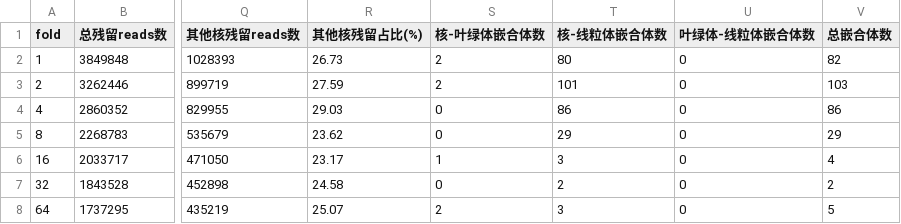
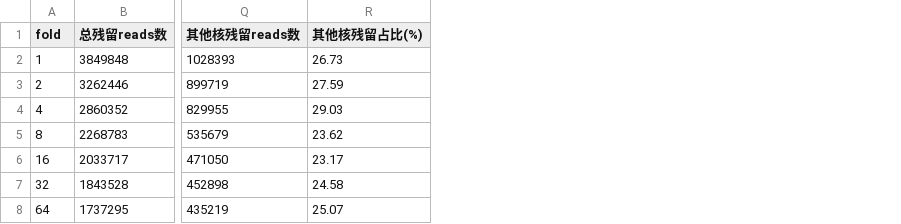
Before and after one commit to zhengxy03/plastid, a TSV file: evaluation/summary_stats.tsv, drawn as a sheet; only a part is shown, gaps mark what is left out; the diff names each change by its address in the sheet, - before the commit and + after, or states it on an @@ line.

```diff
--- a/evaluation/summary_stats.tsv
+++ b/evaluation/summary_stats.tsv
-column S (核-叶绿体嵌合体数), rows 2-8: 2 | 2 | 0 | 0 | 1 | 0 | 2
-column T (核-线粒体嵌合体数), rows 2-8: 80 | 101 | 86 | 29 | 3 | 2 | 3
-column U (叶绿体-线粒体嵌合体数), rows 2-8: all 0
-column V (总嵌合体数), rows 2-8: 82 | 103 | 86 | 29 | 4 | 2 | 5
```
Also changed, not shown: Atha_cross/results/chloro_multi_stats.csv, 8 other files.
